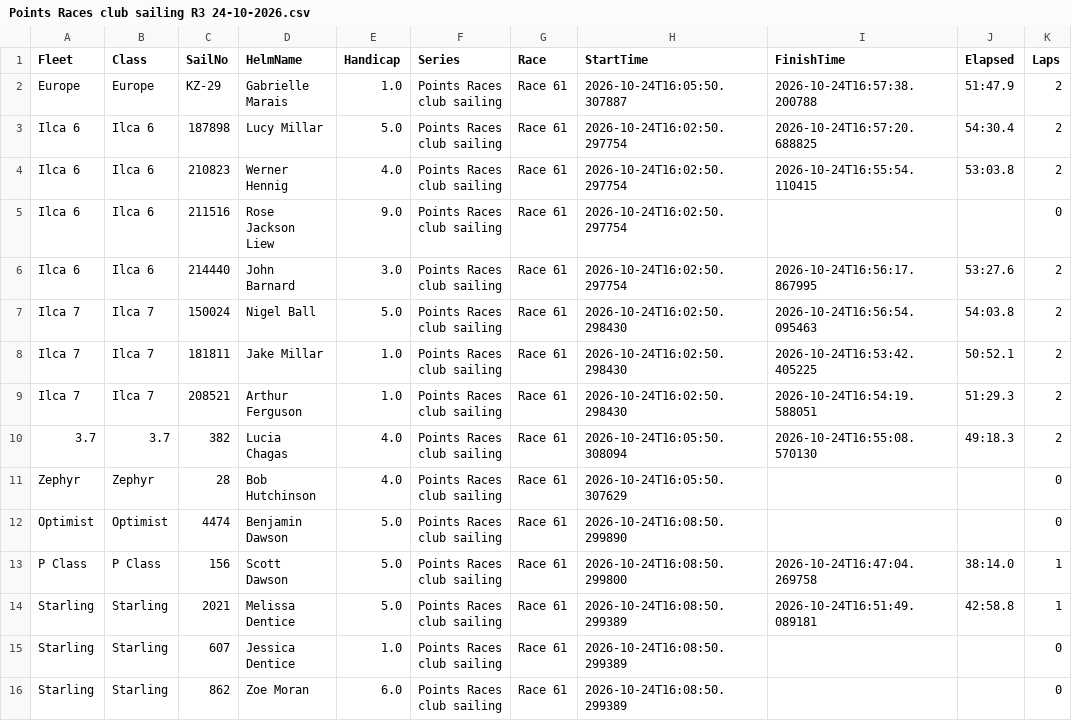
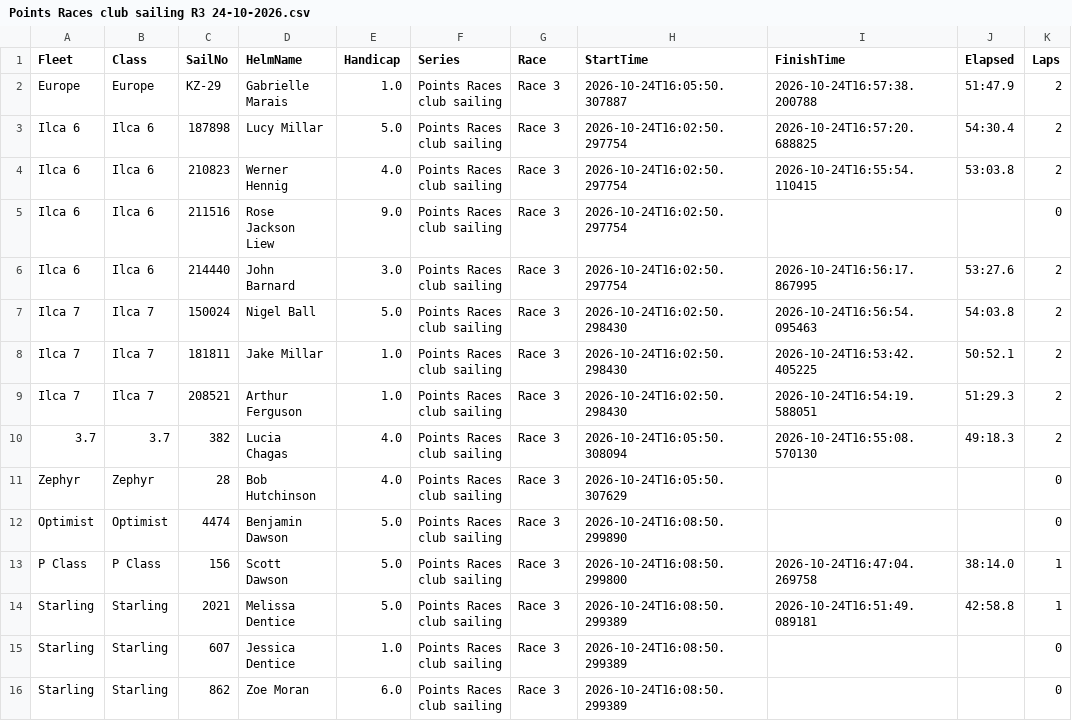
Before and after one commit to antonmars21/flagmachine, a CSV file: drag-drop-app/Sailing Results 24-10-26/Points Races club sailing R3 24-10-2026.csv, drawn as a sheet; only a part is shown; the diff names each change by its address in the sheet, - before the commit and + after, or states it on an @@ line.

Commit message:
Series race numbering for Sailwave: Race column is incremental within the series
Sailwave needs the race number across a series (Twilight Series runs R1,
R2, ... every Wednesday over the weeks), not the DB race id and not a
per-day number. The Race column and the filename R-suffix now carry the
race's position within its calendar-matched series, ordered by earliest
recorded start; races without a calendar series fall back to the
race-of-day number. Calendar lookup refactored to a single xlsx parse
per export (date->event map).

Bug 28 (open-category lap counter) PASSED human test 2026-10-27 - moved
to resolved. 24 Oct race 1 + 3 CSVs regenerated (Race 1 / Race 3);
race 2 CSV was locked open and still needs a refresh.

Regression: test_export_naming.py (R1..R4 across two weeks) PASS,
test_export_sailwave updated, full suite PASS.

Generated by Mistral Vibe.
Co-Authored-By: Mistral Vibe <vibe@mistral.ai>

```diff
--- a/drag-drop-app/Sailing Results 24-10-26/Points Races club sailing R3 24-10-2026.csv
+++ b/drag-drop-app/Sailing Results 24-10-26/Points Races club sailing R3 24-10-2026.csv
-G2:G16 (Race): Race 61
+G2:G16 (Race): Race 3
```
Also changed, not shown: drag-drop-app/Sailing Results 24-10-26/Points Races club sailing 24-10-2026.csv, 4 other files.
